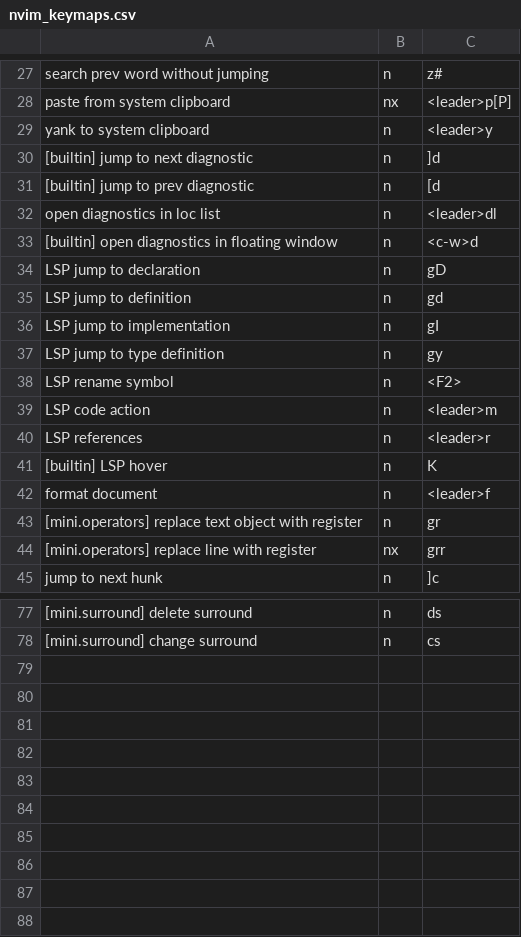
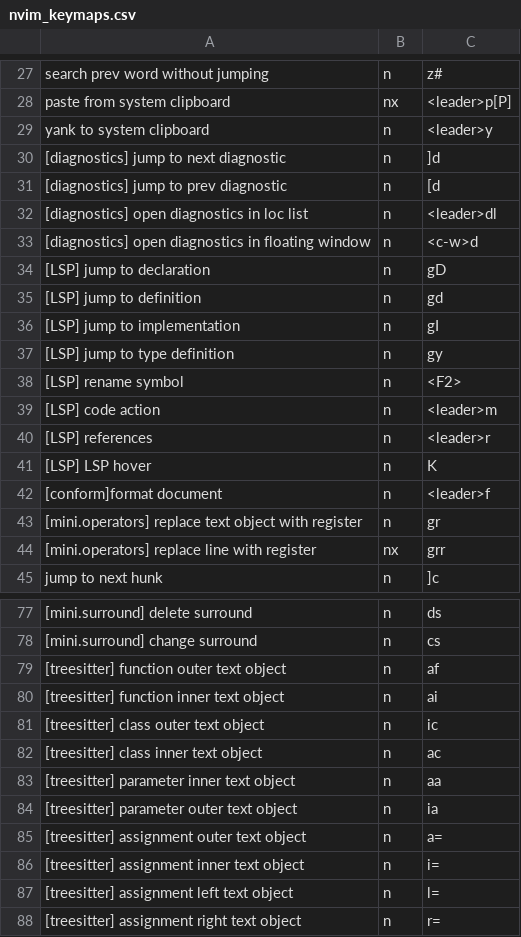
Before and after one commit to pabloariasal/dotfiles, a CSV file: nvim_keymaps.csv, drawn as a sheet; only a part is shown, gaps mark what is left out; the diff covers the shown part only; the diff names each change by its address in the sheet, - before the commit and + after, or states it on an @@ line.

Commit message:
refactor nvim list snippets

```diff
--- a/nvim_keymaps.csv
+++ b/nvim_keymaps.csv
-A30: [builtin] jump to next diagnostic
+A30: [diagnostics] jump to next diagnostic
-A31: [builtin] jump to prev diagnostic
+A31: [diagnostics] jump to prev diagnostic
-A32: open diagnostics in loc list
+A32: [diagnostics] open diagnostics in loc list
-A33: [builtin] open diagnostics…
+A33: [diagnostics] open diagnostics…
-A34: LSP jump to declaration
+A34: [LSP] jump to declaration
-A35: LSP jump to definition
+A35: [LSP] jump to definition
-A36: LSP jump to implementation
+A36: [LSP] jump to implementation
-A37: LSP jump to type definition
+A37: [LSP] jump to type definition
-A38: LSP rename symbol
+A38: [LSP] rename symbol
-A39: LSP code action
+A39: [LSP] code action
-A40: LSP references
+A40: [LSP] references
-A41: [builtin] LSP hover
+A41: [LSP] LSP hover
-A42: format document
+A42: [conform]format document
+row 79: [treesitter] function outer text object | n | af
+row 80: [treesitter] function inner text object | n | ai
+row 81: [treesitter] class outer text object | n | ic
+row 82: [treesitter] class inner text object | n | ac
+row 83: [treesitter] parameter inner text object | n | aa
+row 84: [treesitter] parameter outer text object | n | ia
+row 85: [treesitter] assignment outer text object | n | a=
+row 86: [treesitter] assignment inner text object | n | i=
+row 87: [treesitter] assignment left text object | n | l=
+row 88: [treesitter] assignment right text object | n | r=
```
Also changed, not shown: 8 edited cells elsewhere in this file, 1 other file.
